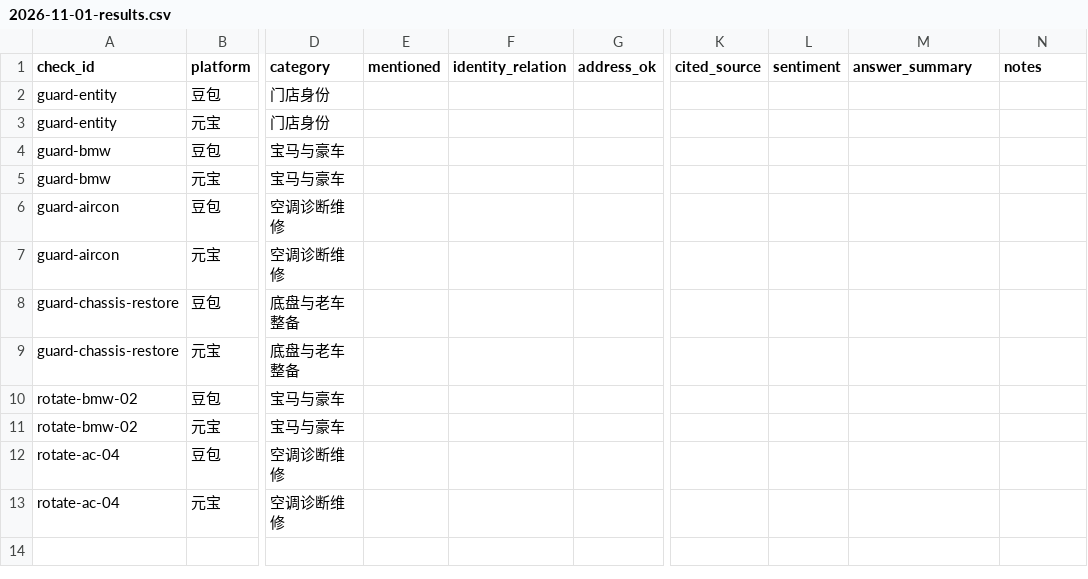
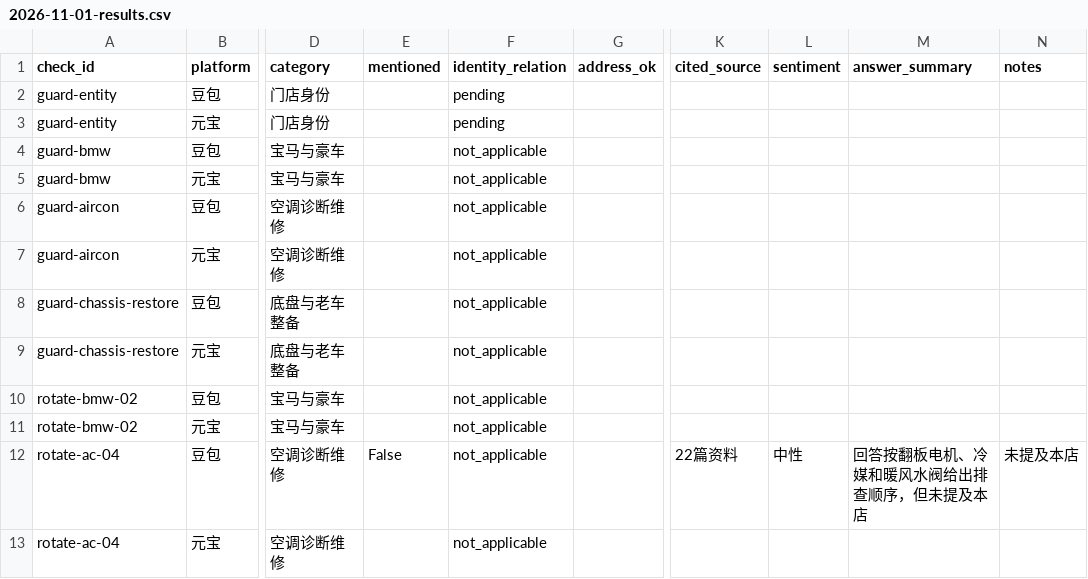
Before and after one commit to yfb686b8p4-web/hxscar-website, a CSV file: reports/daily/2026-11-01-results.csv, drawn as a sheet; only a part is shown, gaps mark what is left out; the diff names each change by its address in the sheet, - before the commit and + after, or states it on an @@ line.

```diff
--- a/reports/daily/2026-11-01-results.csv
+++ b/reports/daily/2026-11-01-results.csv
-F2:F3 (identity_relation): (empty)
+F2:F3 (identity_relation): pending
-F4:F13 (identity_relation): (empty)
+F4:F13 (identity_relation): not_applicable
-E12 (mentioned): (empty)
+E12 (mentioned): False
-K12 (cited_source): (empty)
+K12 (cited_source): 22篇资料
-L12 (sentiment): (empty)
+L12 (sentiment): 中性
-M12 (answer_summary): (empty)
+M12 (answer_summary): 回答按翻板电机、冷媒和暖风水阀给出排查顺序，但未提及本店
-N12 (notes): (empty)
+N12 (notes): 未提及本店
```
Also changed, not shown: 7 other files.
